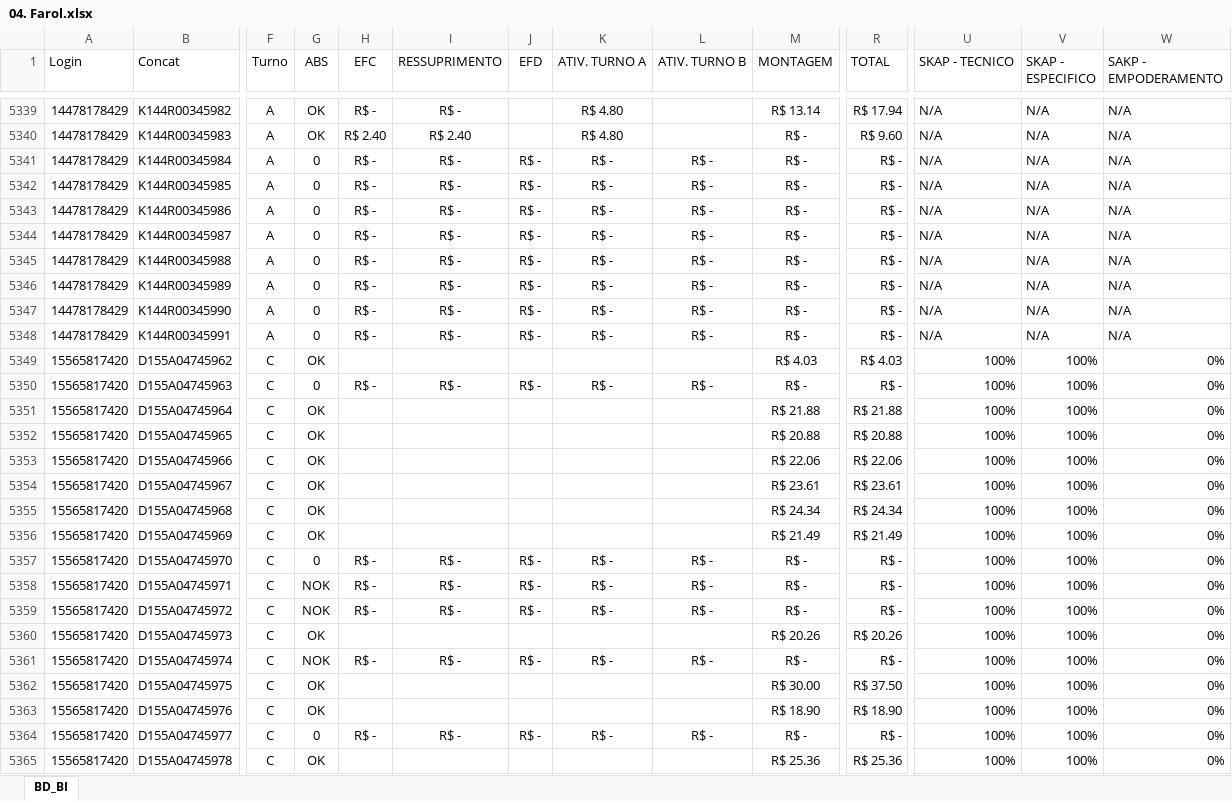
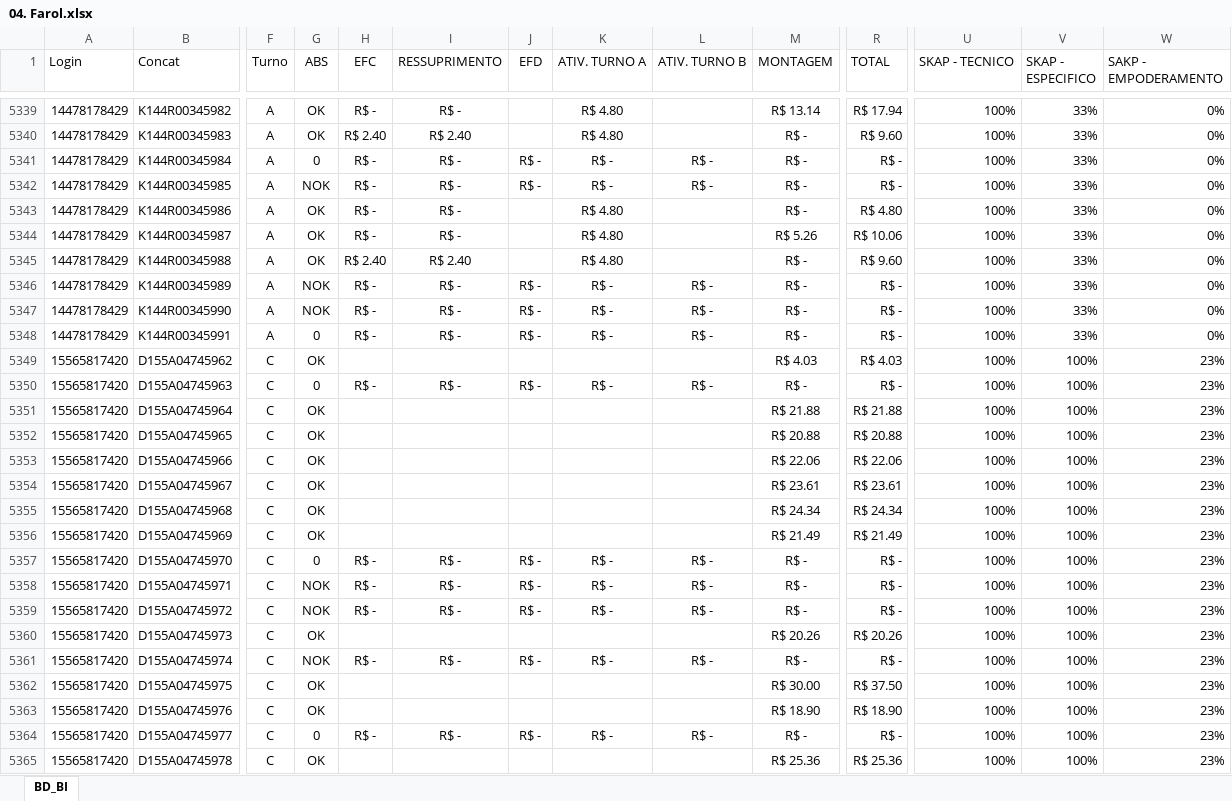
Before and after one commit to jeffersonhorizonte/bot-remuneracao, an Excel workbook: 04. Farol.xlsx, sheet BD_BI, drawn as a sheet; only a part is shown, gaps mark what is left out; values as stored, in another font and other column widths than the file's, no borders; the diff covers the shown part only; the diff names each change by its address in the sheet, - before the commit and + after, or states it on an @@ line.

```diff
--- a/04. Farol.xlsx (sheet BD_BI)
+++ b/04. Farol.xlsx (sheet BD_BI)
-U5339:U5348 (SKAP - TECNICO): N/A
+U5339:U5348 (SKAP - TECNICO): 100%
-V5339:V5348 (SKAP - ESPECIFICO): N/A
+V5339:V5348 (SKAP - ESPECIFICO): 33%
-W5339:W5348 (SAKP - EMPODERAMENTO): N/A
+W5339:W5348 (SAKP - EMPODERAMENTO): 0%
-G5342 (ABS): 0
+G5342 (ABS): NOK
-G5343:G5345 (ABS): 0
+G5343:G5345 (ABS): OK
-J5343:J5345 (EFD): R$ -
+J5343:J5345 (EFD): (empty)
-K5343:K5345 (ATIV. TURNO A): R$ -
+K5343:K5345 (ATIV. TURNO A): R$ 4.80
-L5343:L5345 (ATIV. TURNO B): R$ -
+L5343:L5345 (ATIV. TURNO B): (empty)
-R5343 (TOTAL): R$ -
+R5343 (TOTAL): R$ 4.80
-M5344 (MONTAGEM): R$ -
+M5344 (MONTAGEM): R$ 5.26
-R5344 (TOTAL): R$ -
+R5344 (TOTAL): R$ 10.06
-H5345 (EFC): R$ -
+H5345 (EFC): R$ 2.40
-I5345 (RESSUPRIMENTO): R$ -
+I5345 (RESSUPRIMENTO): R$ 2.40
-R5345 (TOTAL): R$ -
+R5345 (TOTAL): R$ 9.60
-G5346:G5347 (ABS): 0
+G5346:G5347 (ABS): NOK
-W5349:W5365 (SAKP - EMPODERAMENTO): 0%
+W5349:W5365 (SAKP - EMPODERAMENTO): 23%
```
Also changed, not shown: 1744 edited cells elsewhere in this sheet.
